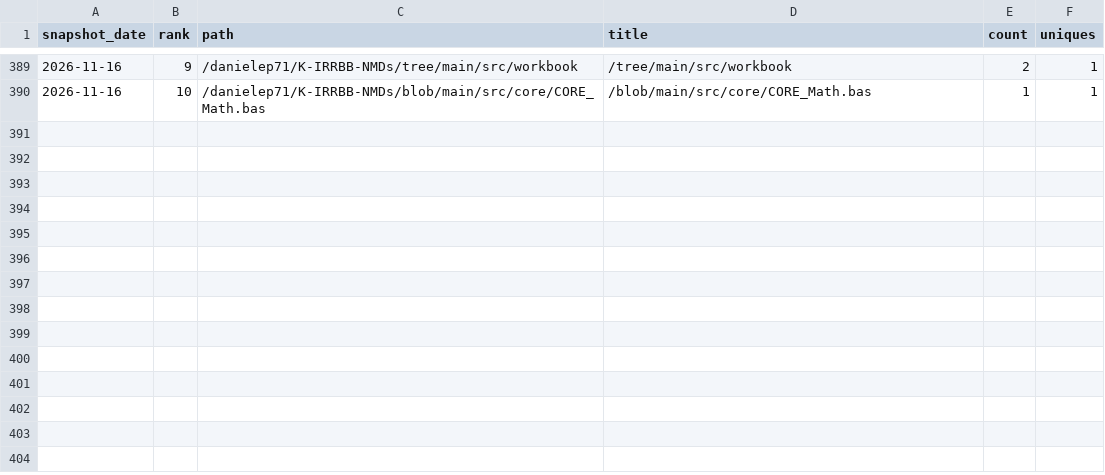
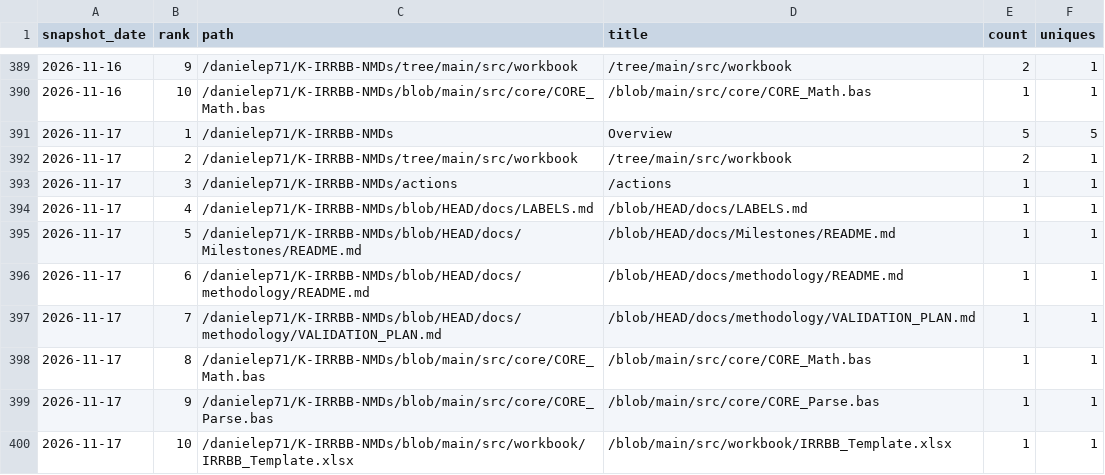
Before and after one commit to danielep71/K-IRRBB-NMDs, a CSV file: data/popular_paths.csv, drawn as a sheet; only a part is shown, gaps mark what is left out.

```diff
--- a/data/popular_paths.csv
+++ b/data/popular_paths.csv
@@ -390 +390,11 @@ snapshot_date,rank,path,title,count,uniques
 2026-11-16,10,/danielep71/K-IRRBB-NMDs/blob/main/src/core/CORE_Math.bas,/blob/main/src/core/CORE_Math.bas,1,1
+2026-11-17,1,/danielep71/K-IRRBB-NMDs,Overview,5,5
+2026-11-17,2,/danielep71/K-IRRBB-NMDs/tree/main/src/workbook,/tree/main/src/workbook,2,1
+2026-11-17,3,/danielep71/K-IRRBB-NMDs/actions,/actions,1,1
+2026-11-17,4,/danielep71/K-IRRBB-NMDs/blob/HEAD/docs/LABELS.md,/blob/HEAD/docs/LABELS.md,1,1
+2026-11-17,5,/danielep71/K-IRRBB-NMDs/blob/HEAD/docs/Milestones/README.md,/blob/HEAD/docs/Milestones/README.md,1,1
+2026-11-17,6,/danielep71/K-IRRBB-NMDs/blob/HEAD/docs/methodology/README.md,/blob/HEAD/docs/methodology/README.md,1,1
+2026-11-17,7,/danielep71/K-IRRBB-NMDs/blob/HEAD/docs/methodology/VALIDATION_PLAN.md,/blob/HEAD/docs/methodology/VALIDATION_PLAN.md,1,1
+2026-11-17,8,/danielep71/K-IRRBB-NMDs/blob/main/src/core/CORE_Math.bas,/blob/main/src/core/CORE_Math.bas,1,1
+2026-11-17,9,/danielep71/K-IRRBB-NMDs/blob/main/src/core/CORE_Parse.bas,/blob/main/src/core/CORE_Parse.bas,1,1
+2026-11-17,10,/danielep71/K-IRRBB-NMDs/blob/main/src/workbook/IRRBB_Template.xlsx,/blob/main/src/workbook/IRRBB_Template.xlsx,1,1
```
Also changed, not shown: data/referrers.csv, data/traffic.csv, 4 other files.
